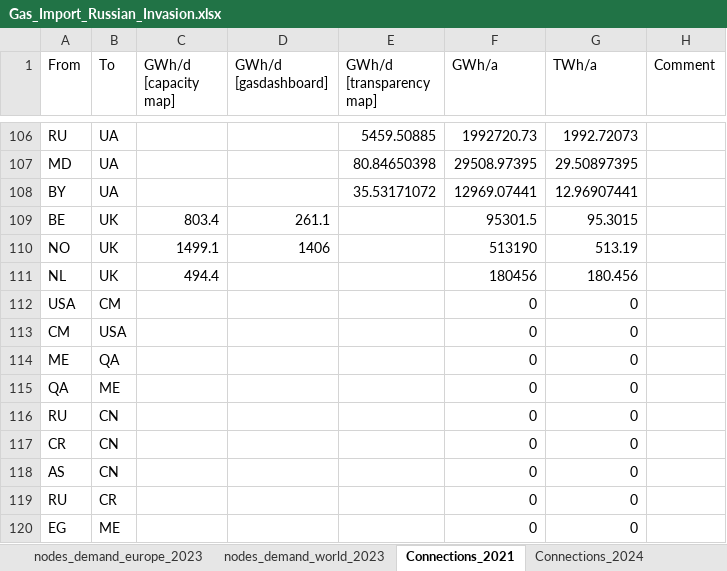
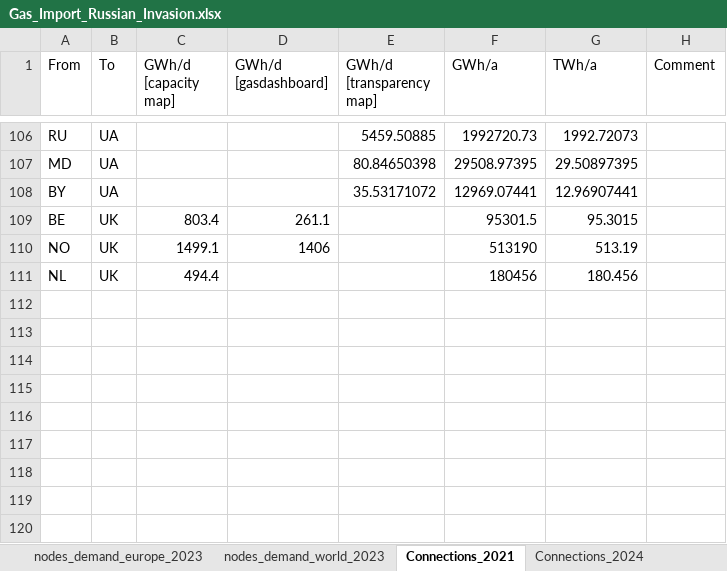
Before and after one commit to CSEI-EU/gas_infrastructure_model, an Excel workbook: 01_data/01_input_data/02_processed/Gas_Import_Russian_Invasion.xlsx, sheet Connections_2021, drawn as a sheet; only a part is shown, gaps mark what is left out; values as stored, in another font and other column widths than the file's, no borders; table styles not drawn; the diff names each change by its address in the sheet, - before the commit and + after, or states it on an @@ line.

Commit message:
integrate pipelines into edges parameters sheet

```diff
--- a/01_data/01_input_data/02_processed/Gas_Import_Russian_Invasion.xlsx (sheet Connections_2021)
+++ b/01_data/01_input_data/02_processed/Gas_Import_Russian_Invasion.xlsx (sheet Connections_2021)
-row 112: USA | CM |  |  |  | 0 | 0
-row 113: CM | USA |  |  |  | 0 | 0
-row 114: ME | QA |  |  |  | 0 | 0
-row 115: QA | ME |  |  |  | 0 | 0
-row 116: RU | CN |  |  |  | 0 | 0
-row 117: CR | CN |  |  |  | 0 | 0
-row 118: AS | CN |  |  |  | 0 | 0
-row 119: RU | CR |  |  |  | 0 | 0
-row 120: EG | ME |  |  |  | 0 | 0
```
Also changed, not shown: sheet Global_Connections, other sheet tabs, 1 other file.
